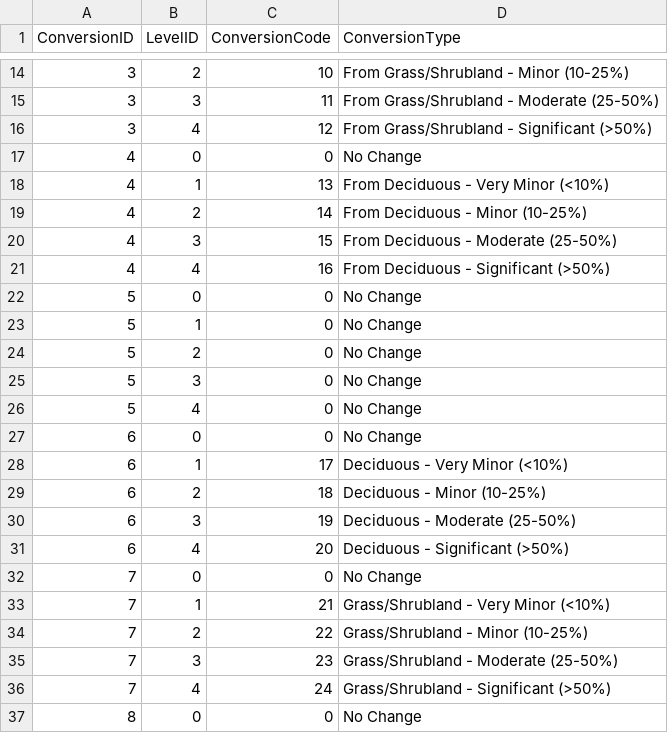
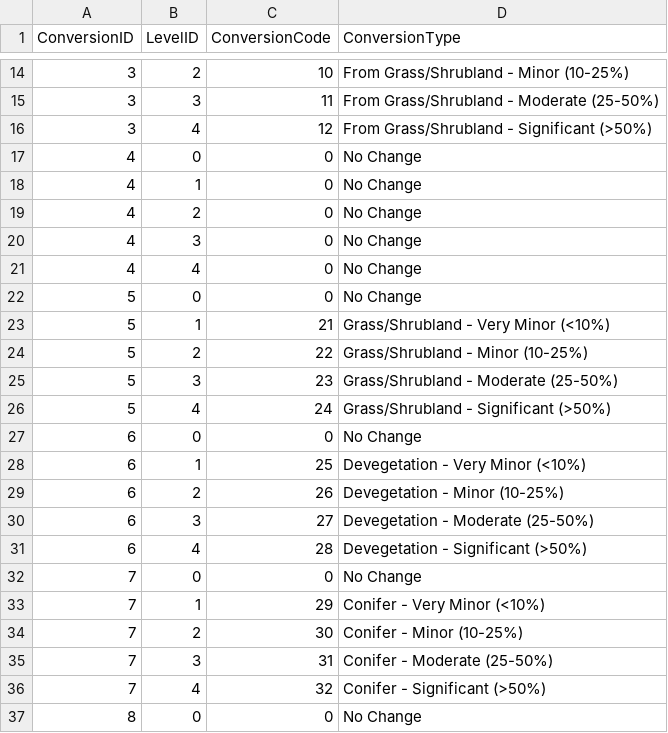
Before and after one commit to Riverscapes/riverscapes-tools, a CSV file: packages/rcat/database/data/Conversions.csv, drawn as a sheet; only a part is shown, gaps mark what is left out; the diff covers the shown part only.

Commit message:
rcat conversions

```diff
--- a/packages/rcat/database/data/Conversions.csv
+++ b/packages/rcat/database/data/Conversions.csv
@@ -17,21 +17,21 @@ ConversionID,LevelID,ConversionCode,ConversionType
 4,0,0,No Change
-4,1,13,From Deciduous - Very Minor (<10%)
-4,2,14,From Deciduous - Minor (10-25%)
-4,3,15,From Deciduous - Moderate (25-50%)
-4,4,16,From Deciduous - Significant (>50%)
+4,1,0,No Change
+4,2,0,No Change
+4,3,0,No Change
+4,4,0,No Change
 5,0,0,No Change
-5,1,0,No Change
-5,2,0,No Change
-5,3,0,No Change
-5,4,0,No Change
+5,1,21,Grass/Shrubland - Very Minor (<10%)
+5,2,22,Grass/Shrubland - Minor (10-25%)
+5,3,23,Grass/Shrubland - Moderate (25-50%)
+5,4,24,Grass/Shrubland - Significant (>50%)
 6,0,0,No Change
-6,1,17,Deciduous - Very Minor (<10%)
-6,2,18,Deciduous - Minor (10-25%)
-6,3,19,Deciduous - Moderate (25-50%)
-6,4,20,Deciduous - Significant (>50%)
+6,1,25,Devegetation - Very Minor (<10%)
+6,2,26,Devegetation - Minor (10-25%)
+6,3,27,Devegetation - Moderate (25-50%)
+6,4,28,Devegetation - Significant (>50%)
 7,0,0,No Change
-7,1,21,Grass/Shrubland - Very Minor (<10%)
-7,2,22,Grass/Shrubland - Minor (10-25%)
-7,3,23,Grass/Shrubland - Moderate (25-50%)
-7,4,24,Grass/Shrubland - Significant (>50%)
+7,1,29,Conifer - Very Minor (<10%)
+7,2,30,Conifer - Minor (10-25%)
+7,3,31,Conifer - Moderate (25-50%)
+7,4,32,Conifer - Significant (>50%)
 8,0,0,No Change
```
Also changed, not shown: 10 removed rows and 40 edited cells elsewhere in this file, packages/rcat/database/data/ConversionVals.csv, packages/rcat/database/data/IGOAttributes.csv, 5 other files.
